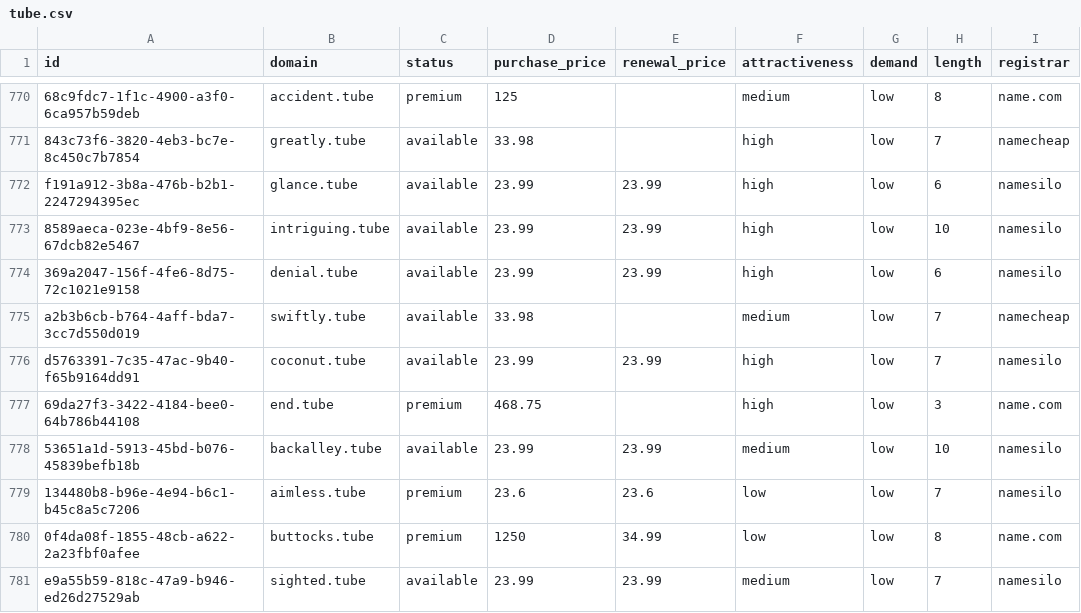
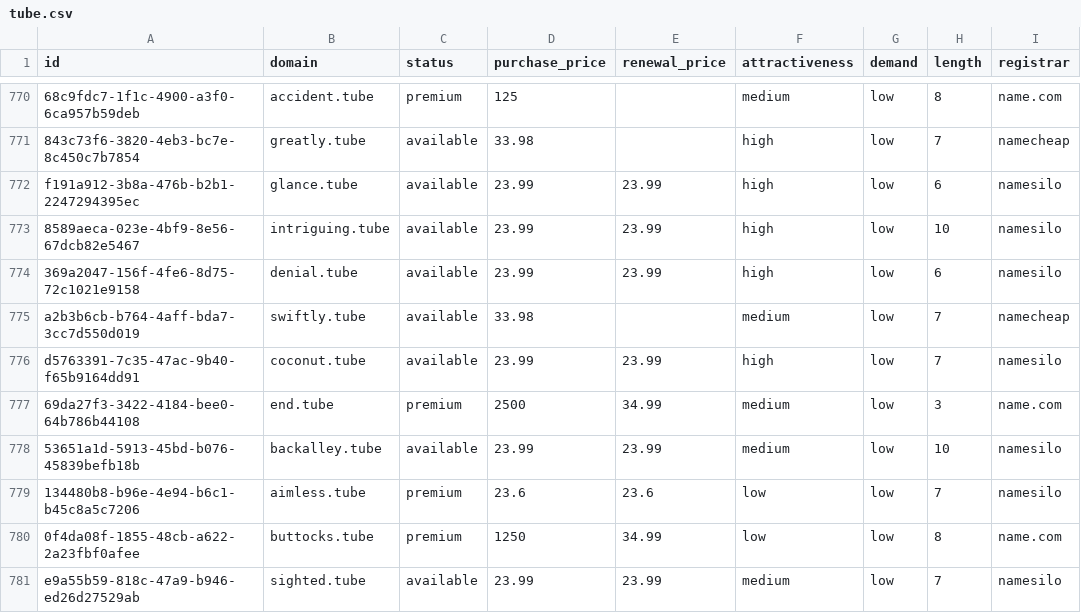
Before and after one commit to UniqueDomains/tube-oneword-domains, a CSV file: tube.csv, drawn as a sheet; only a part is shown, gaps mark what is left out; the diff names each change by its address in the sheet, - before the commit and + after, or states it on an @@ line.

Commit message:
Domains update

```diff
--- a/tube.csv
+++ b/tube.csv
-D777 (purchase_price): 468.75
+D777 (purchase_price): 2500
-E777 (renewal_price): (empty)
+E777 (renewal_price): 34.99
-F777 (attractiveness): high
+F777 (attractiveness): medium
```
Also changed, not shown: 4 other files.
